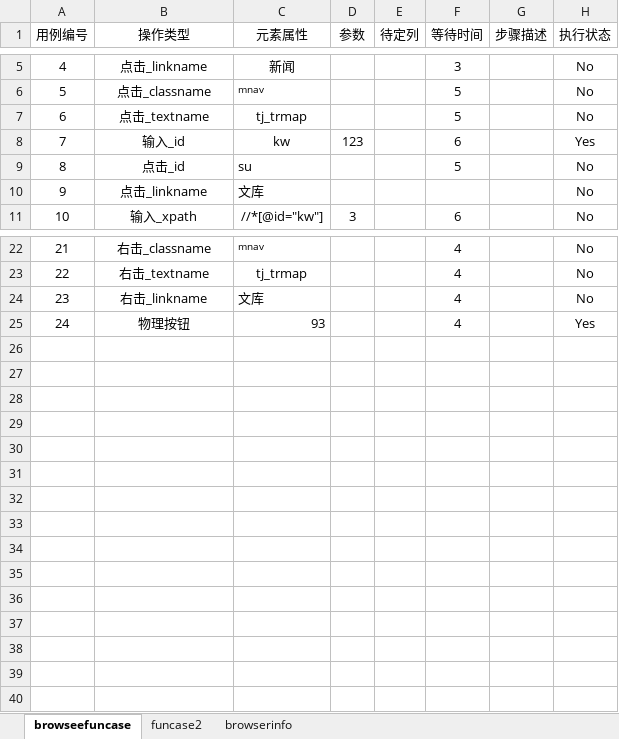
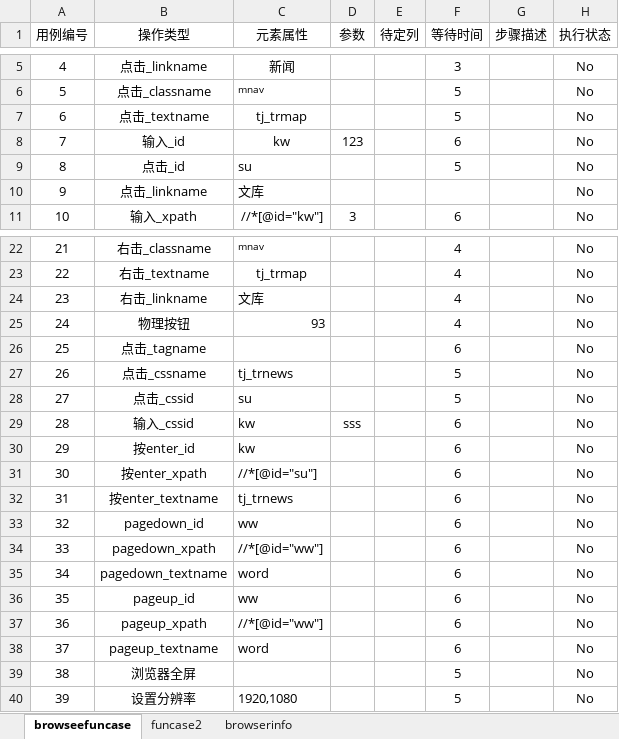
Before and after one commit to hsy5332/Blog, an Excel workbook: ApplicationPerformance/webautomation/webfunctioncase.xlsx, sheet browseefuncase, drawn as a sheet; only a part is shown, gaps mark what is left out; values as stored, in another font and other column widths than the file's, no borders; the diff names each change by its address in the sheet, - before the commit and + after, or states it on an @@ line.

Commit message:
webAutomation 增加数据库，增加物理按钮，点击cssid cssname 输入 cssid cssname

```diff
--- a/ApplicationPerformance/webautomation/webfunctioncase.xlsx (sheet browseefuncase)
+++ b/ApplicationPerformance/webautomation/webfunctioncase.xlsx (sheet browseefuncase)
-H8 (执行状态): Yes
+H8 (执行状态): No
-H25 (执行状态): Yes
+H25 (执行状态): No
+row 26: 25 | 点击_tagname |  |  |  | 6 |  | No
+row 27: 26 | 点击_cssname | tj_trnews |  |  | 5 |  | No
+row 28: 27 | 点击_cssid | su |  |  | 5 |  | No
+row 29: 28 | 输入_cssid | kw | sss |  | 6 |  | No
+row 30: 29 | 按enter_id | kw |  |  | 6 |  | No
+row 31: 30 | 按enter_xpath | //*[@id="su"] |  |  | 6 |  | No
+row 32: 31 | 按enter_textname | tj_trnews |  |  | 6 |  | No
+row 33: 32 | pagedown_id | ww |  |  | 6 |  | No
+row 34: 33 | pagedown_xpath | //*[@id="ww"] |  |  | 6 |  | No
+row 35: 34 | pagedown_textname | word |  |  | 6 |  | No
+row 36: 35 | pageup_id | ww |  |  | 6 |  | No
+row 37: 36 | pageup_xpath | //*[@id="ww"] |  |  | 6 |  | No
+row 38: 37 | pageup_textname | word |  |  | 6 |  | No
+row 39: 38 | 浏览器全屏 |  |  |  | 5 |  | No
+row 40: 39 | 设置分辨率 | 1920,1080 |  |  | 5 |  | No
```
Also changed, not shown: 4 other files.
